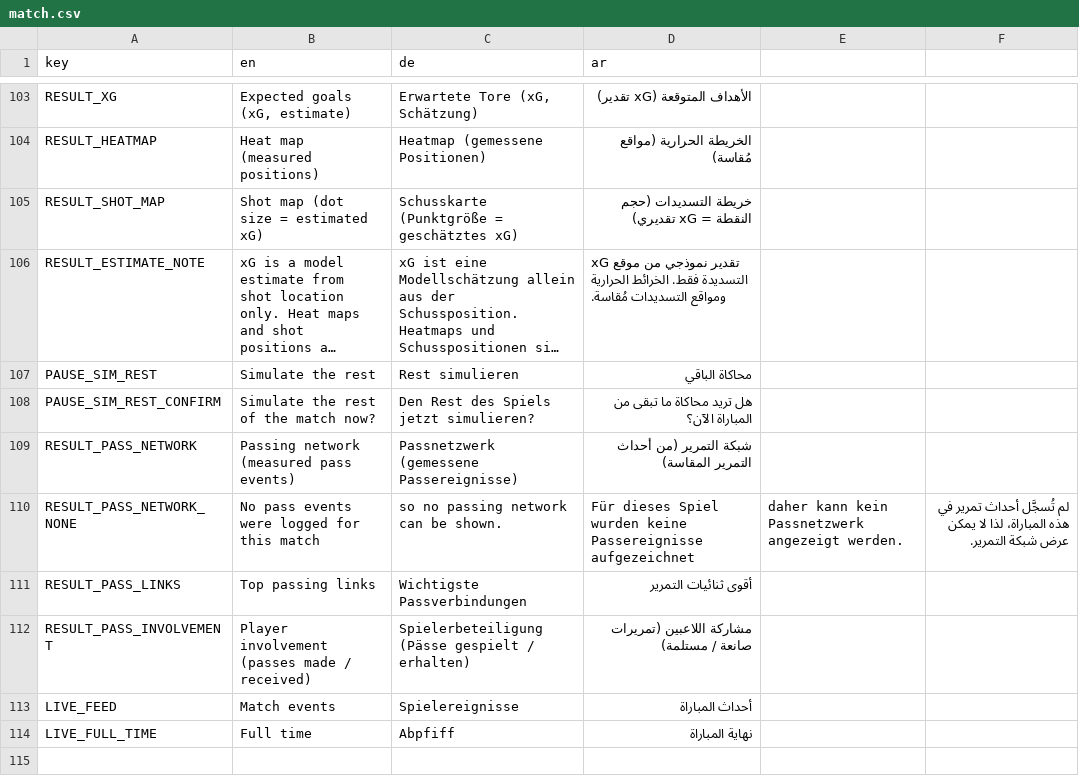
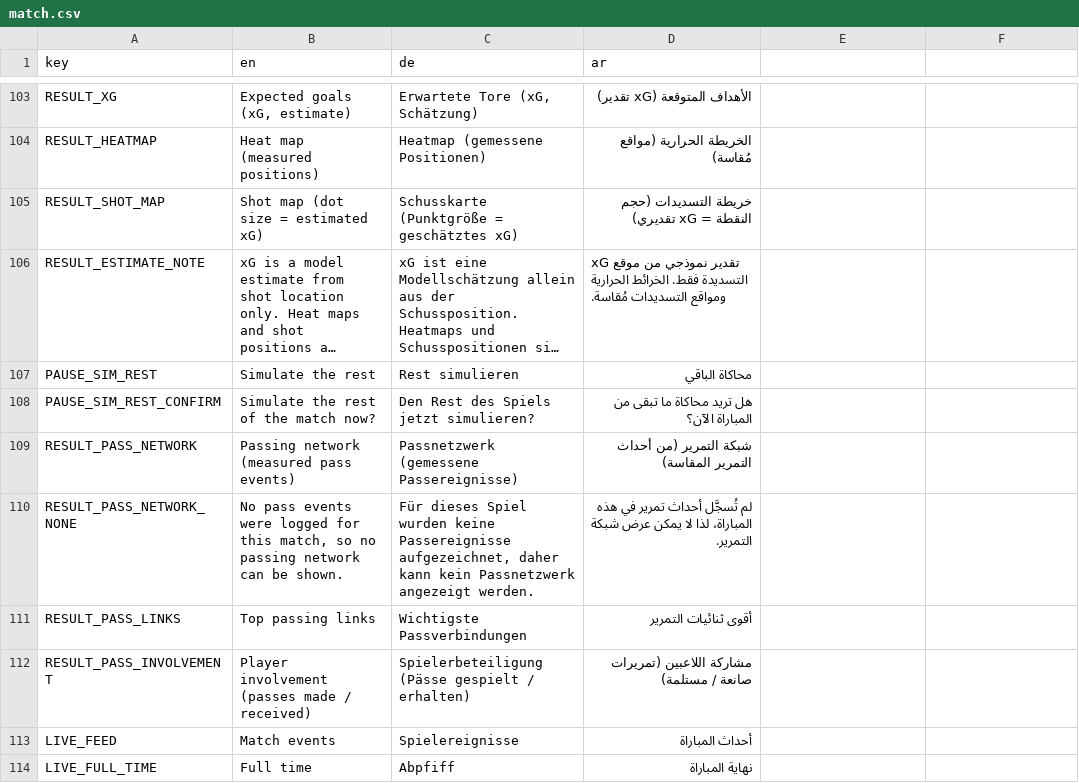
Before and after one commit to MOT1209/UNITY-GAMES-3D, a CSV file: football-godot/king-football/translations/match.csv, drawn as a sheet; only a part is shown, gaps mark what is left out; long unchanged cells end in ….

Commit message:
Quote the commas in RESULT_PASS_NETWORK_NONE so the Arabic column parses
CI localization_validation (2049 strings) failed on this row: the unquoted
commas in the English and German text shifted the fields, so the Arabic column
held German text. RFC 4180 quoting, same as leagues.csv / screens.csv.

```diff
--- a/football-godot/king-football/translations/match.csv
+++ b/football-godot/king-football/translations/match.csv
@@ -109,3 +109,3 @@ PAUSE_SIM_REST_CONFIRM,Simulate the rest of the match now?,Den Rest des Spiels j
 RESULT_PASS_NETWORK,Passing network (measured pass events),Passnetzwerk (gemessene Passereignisse),شبكة التمرير (من أحداث التمرير المقاسة)
-RESULT_PASS_NETWORK_NONE,No pass events were logged for this match, so no passing network can be shown.,Für dieses Spiel wurden keine Passereignisse aufgezeichnet, daher kann kein Passnetzwerk angezeigt werden.,لم تُسجَّل أحداث تمرير في هذه المباراة، لذا لا يمكن عرض شبكة التمرير.
+RESULT_PASS_NETWORK_NONE,"No pass events were logged for this match, so no passing network can be shown.","Für dieses Spiel wurden keine Passereignisse aufgezeichnet, daher kann kein Passnetzwerk angezeigt werden.",لم تُسجَّل أحداث تمرير في هذه المباراة، لذا لا يمكن عرض شبكة التمرير.
 RESULT_PASS_LINKS,Top passing links,Wichtigste Passverbindungen,أقوى ثنائيات التمرير
```
